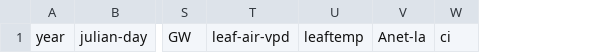
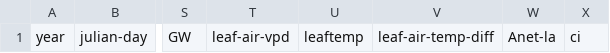
Before and after one commit to colinpannikkat/garisom, a CSV file: 02_program_code/dataheader.csv, drawn as a sheet; only a part is shown, gaps mark what is left out; the diff names each change by its address in the sheet, - before the commit and + after, or states it on an @@ line.

Commit message:
Add leaftemp and airtemp difference output for SA

```diff
--- a/02_program_code/dataheader.csv
+++ b/02_program_code/dataheader.csv
+column V, row 1: leaf-air-temp-diff
```
